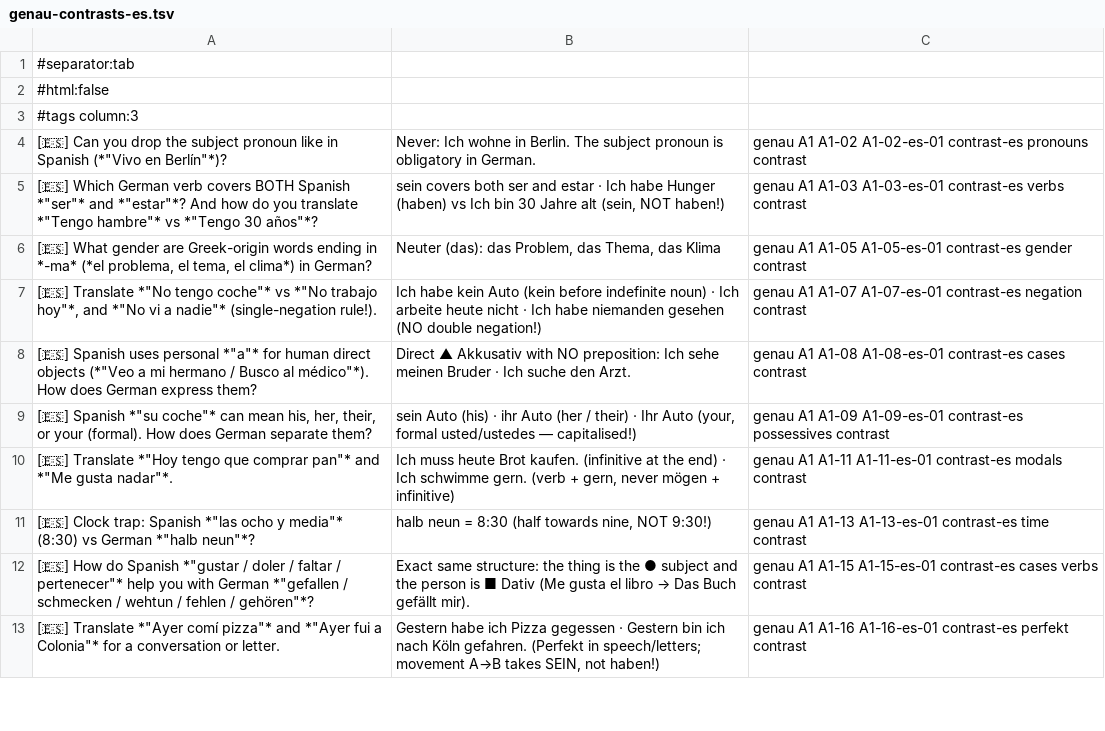
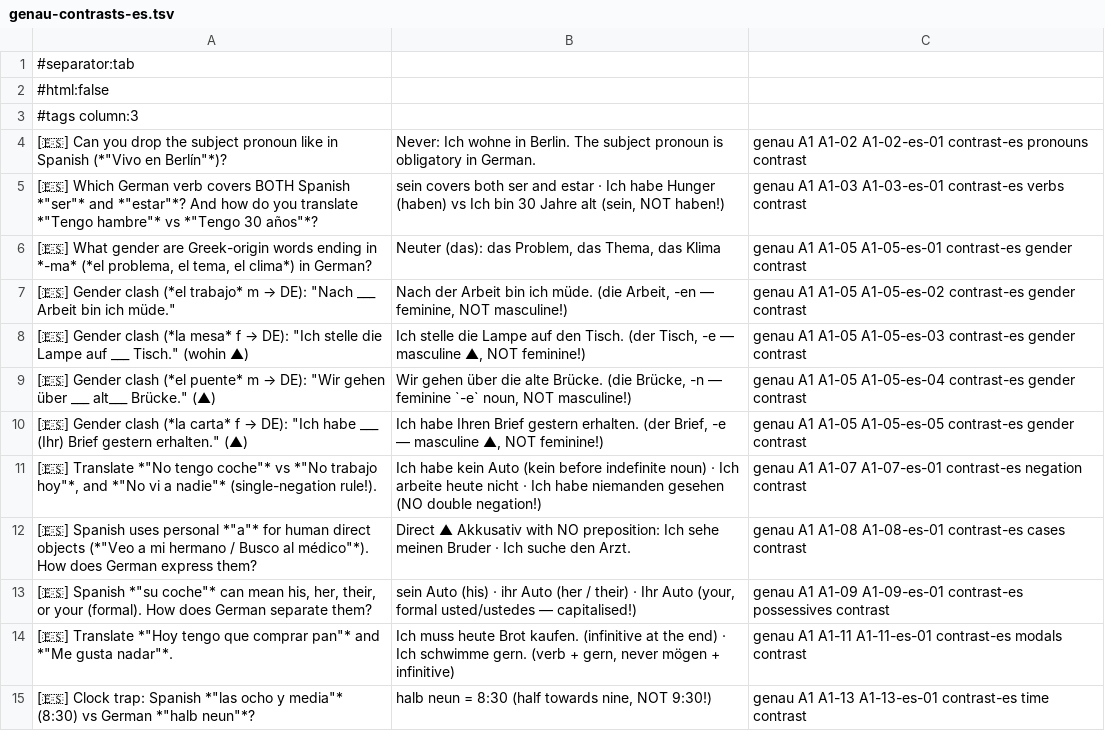
Before and after one commit to laguiar/genau, a TSV file: review/anki/genau-contrasts-es.tsv, drawn as a sheet; only a part is shown; the shorter side is filled out with more unchanged rows; the diff names each change by its address in the sheet, - before the commit and + after, or states it on an @@ line.

```diff
--- a/review/anki/genau-contrasts-es.tsv
+++ b/review/anki/genau-contrasts-es.tsv
+row 7: [🇪🇸] Gender clash (*el trabajo* m → DE): "Nach ___ Arbeit bin ich müde." | Nach der Arbeit bin ich müde. (die Arbeit, -en — feminine, NOT masculine!) | genau A1 A1-05 A1-05-es-02 contrast-es gender contrast
+row 8: [🇪🇸] Gender clash (*la mesa* f → DE): "Ich stelle die Lampe auf ___ Tisch." (wohin ▲) | Ich stelle die Lampe auf den Tisch. (der Tisch, -e — masculine ▲, NOT feminine!) | genau A1 A1-05 A1-05-es-03 contrast-es gender contrast
+row 9: [🇪🇸] Gender clash (*el puente* m → DE): "Wir gehen über ___ alt___ Brücke." (▲) | Wir gehen über die alte Brücke. (die Brücke, -n — feminine `-e` noun, NOT masculine!) | genau A1 A1-05 A1-05-es-04 contrast-es gender contrast
+row 10: [🇪🇸] Gender clash (*la carta* f → DE): "Ich habe ___ (Ihr) Brief gestern erhalten." (▲) | Ich habe Ihren Brief gestern erhalten. (der Brief, -e — masculine ▲, NOT feminine!) | genau A1 A1-05 A1-05-es-05 contrast-es gender contrast
```
Also changed, not shown: review/anki/genau-A1.tsv, review/anki/genau-A2.tsv, 31 other files.
